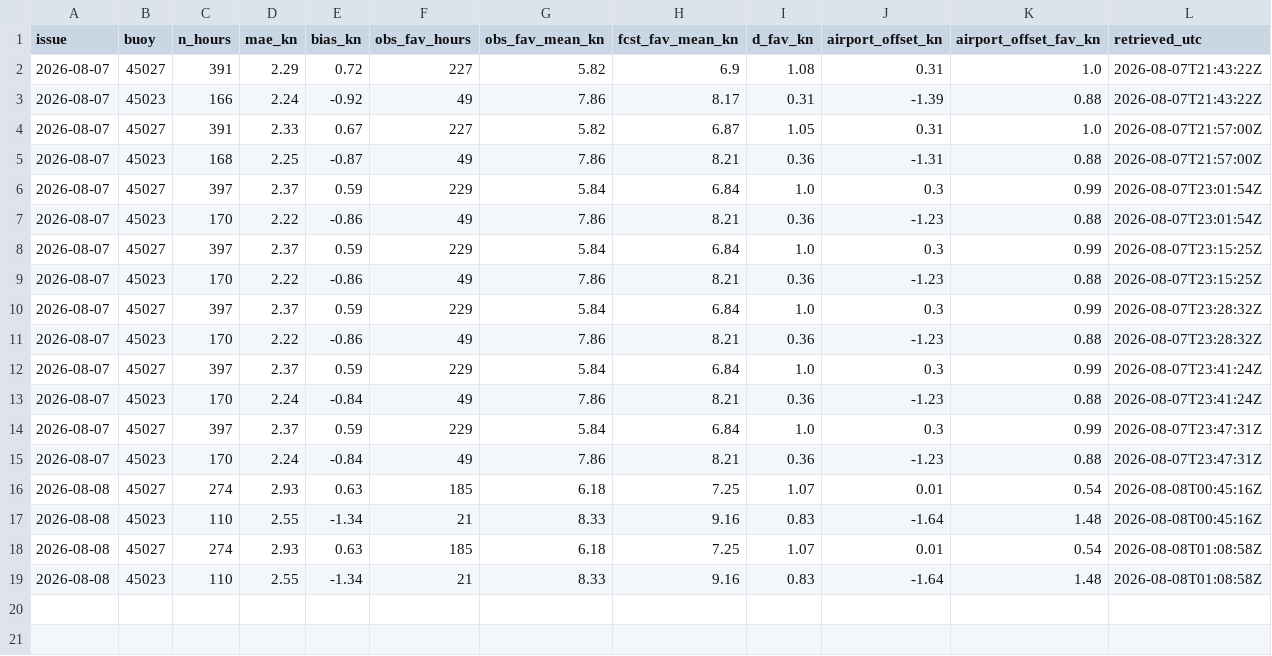
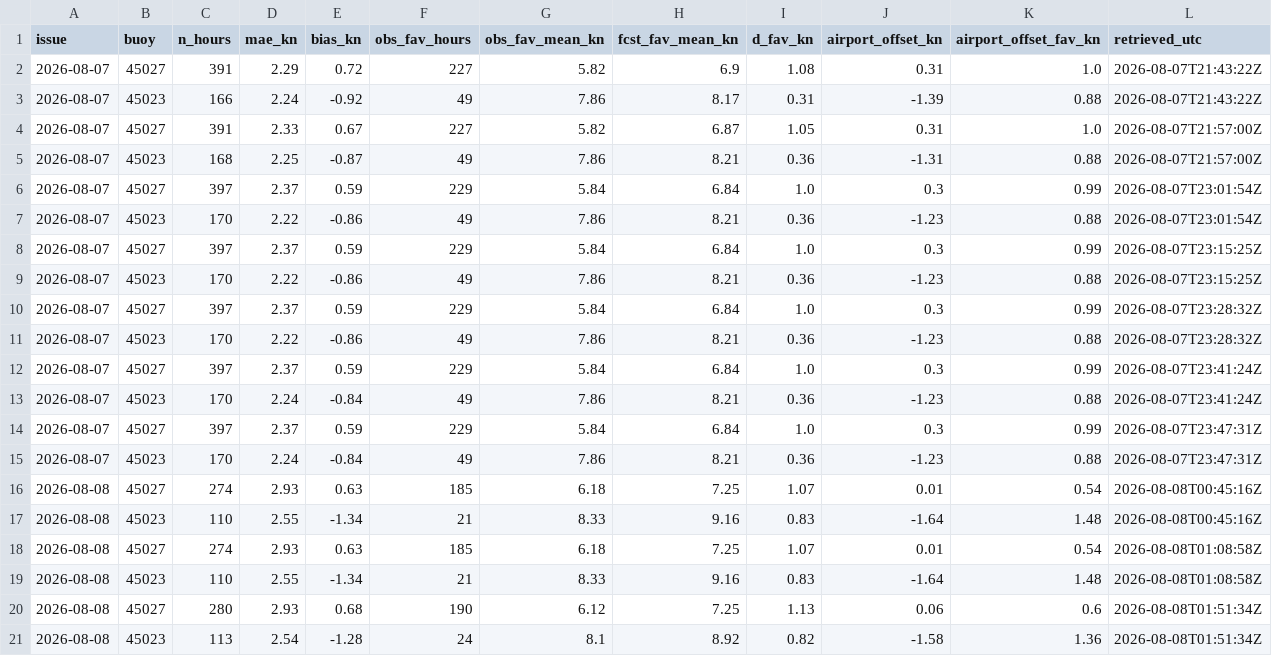
Before and after one commit to richardrob123/Tbay-fishcast, a CSV file: data/wind_gate_log.csv, drawn as a sheet; the diff names each change by its address in the sheet, - before the commit and + after, or states it on an @@ line.

```diff
--- a/data/wind_gate_log.csv
+++ b/data/wind_gate_log.csv
+row 20: 2026-08-08 | 45027 | 280 | 2.93 | 0.68 | 190 | 6.12 | 7.25 | 1.13 | 0.06 | 0.6 | 2026-08-08T01:51:34Z
+row 21: 2026-08-08 | 45023 | 113 | 2.54 | -1.28 | 24 | 8.1 | 8.92 | 0.82 | -1.58 | 1.36 | 2026-08-08T01:51:34Z
```
Also changed, not shown: 1 other file.
